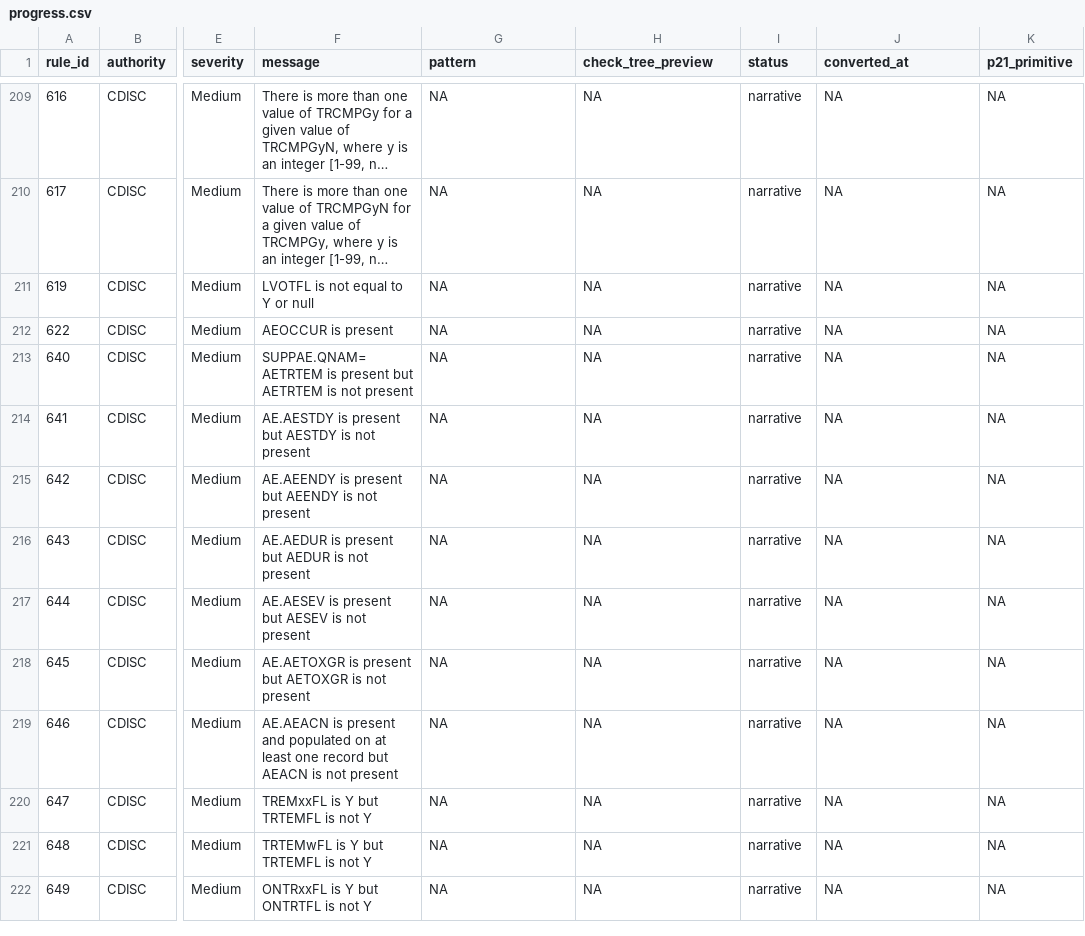
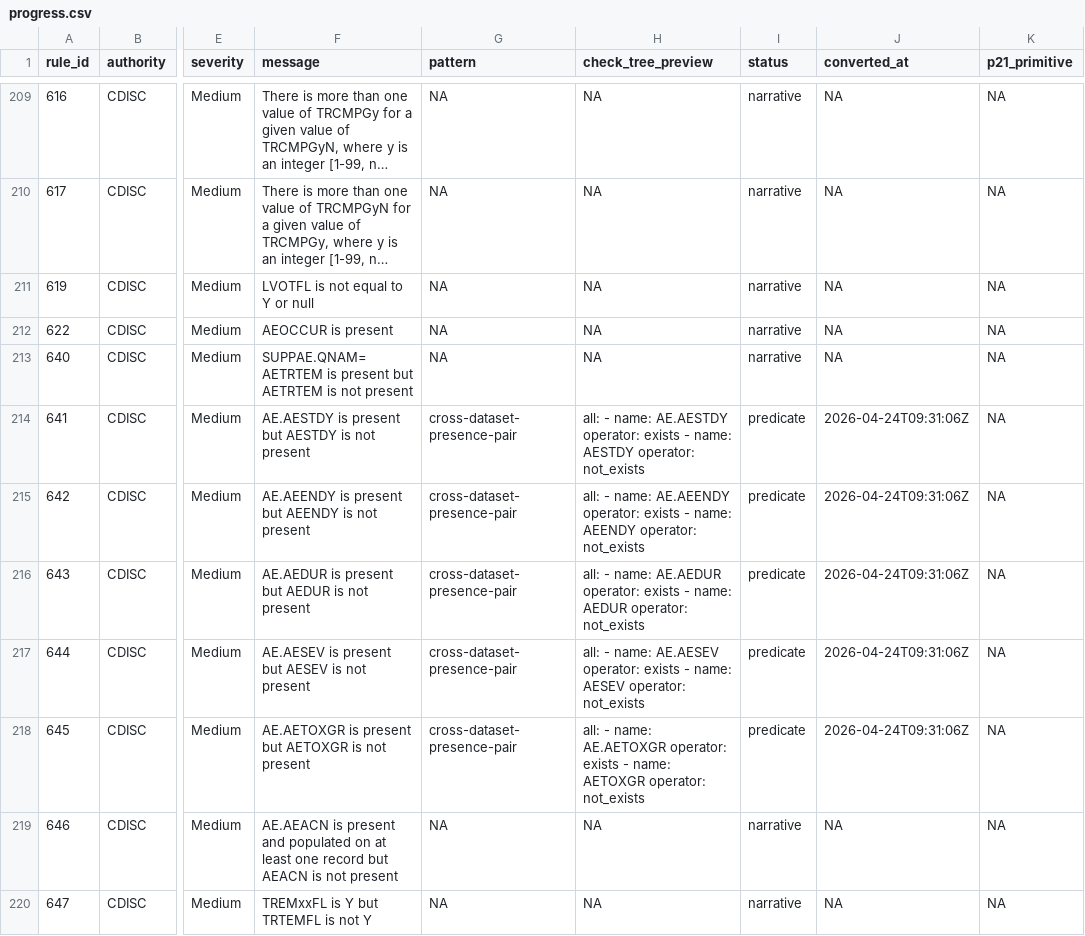
Before and after one commit to vthanik/herald, a CSV file: tools/rule-authoring/progress.csv, drawn as a sheet; only a part is shown, gaps mark what is left out; the shorter side is filled out with more unchanged rows; long unchanged cells end in …; the diff names each change by its address in the sheet, - before the commit and + after, or states it on an @@ line.

Commit message:
rules: Q7 cross-dataset-presence-pair -- ADaM-641..645 (5 rules)
Pattern fires when SDTM AE.VAR is present but ADaM copy is absent.
Extends op_exists with DS.VAR dot-notation for cross-dataset column
presence checks. All 5 rules (AESTDY, AEENDY, AEDUR, AESEV, AETOXGR)
converted to predicate; 2518 tests pass.

```diff
--- a/tools/rule-authoring/progress.csv
+++ b/tools/rule-authoring/progress.csv
-G214:G218 (pattern): NA
+G214:G218 (pattern): cross-dataset-presence-pair
-H214 (check_tree_preview): NA
+H214 (check_tree_preview): all: - name: AE.AESTDY operator: exists - name: AESTDY operator: not_exists
-I214:I218 (status): narrative
+I214:I218 (status): predicate
-J214:J218 (converted_at): NA
+J214:J218 (converted_at): 2026-04-24T09:31:06Z
-H215 (check_tree_preview): NA
+H215 (check_tree_preview): all: - name: AE.AEENDY operator: exists - name: AEENDY operator: not_exists
-H216 (check_tree_preview): NA
+H216 (check_tree_preview): all: - name: AE.AEDUR operator: exists - name: AEDUR operator: not_exists
-H217 (check_tree_preview): NA
+H217 (check_tree_preview): all: - name: AE.AESEV operator: exists - name: AESEV operator: not_exists
-H218 (check_tree_preview): NA
+H218 (check_tree_preview): all: - name: AE.AETOXGR operator: exists - name: AETOXGR operator: not_exists
```
Also changed, not shown: 15 other files.
